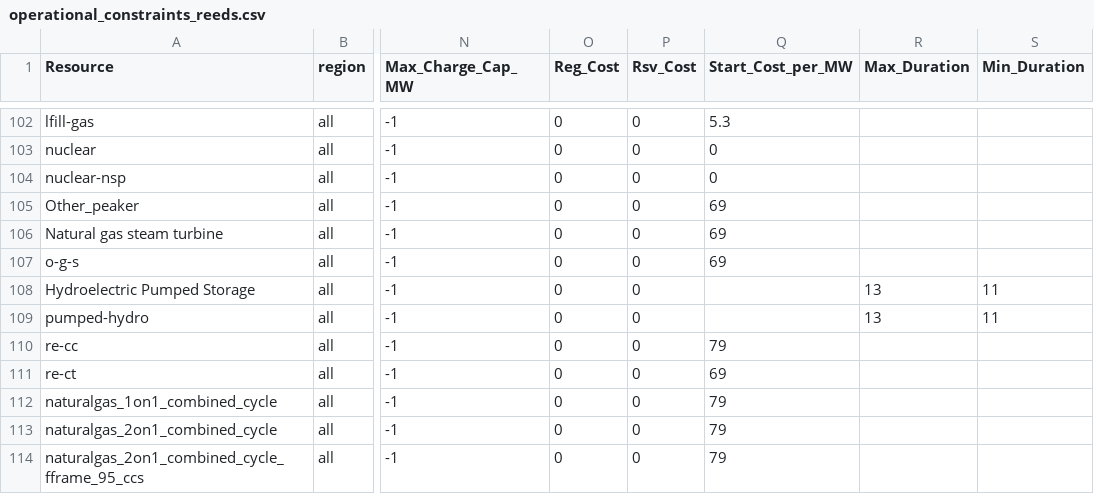
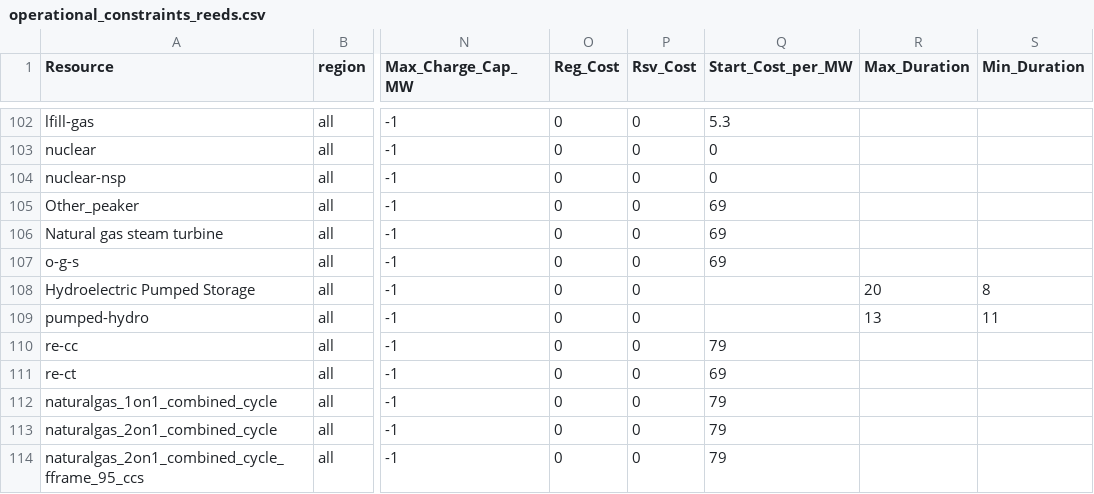
Before and after one commit to gschivley/PowerGenome-data, a CSV file: data/operational_constraints_reeds.csv, drawn as a sheet; only a part is shown, gaps mark what is left out; the diff names each change by its address in the sheet, - before the commit and + after, or states it on an @@ line.

Commit message:
Update/expand range of pumped hydro duration constraints

```diff
--- a/data/operational_constraints_reeds.csv
+++ b/data/operational_constraints_reeds.csv
-R108 (Max_Duration): 13
+R108 (Max_Duration): 20
-S108 (Min_Duration): 11
+S108 (Min_Duration): 8
```
